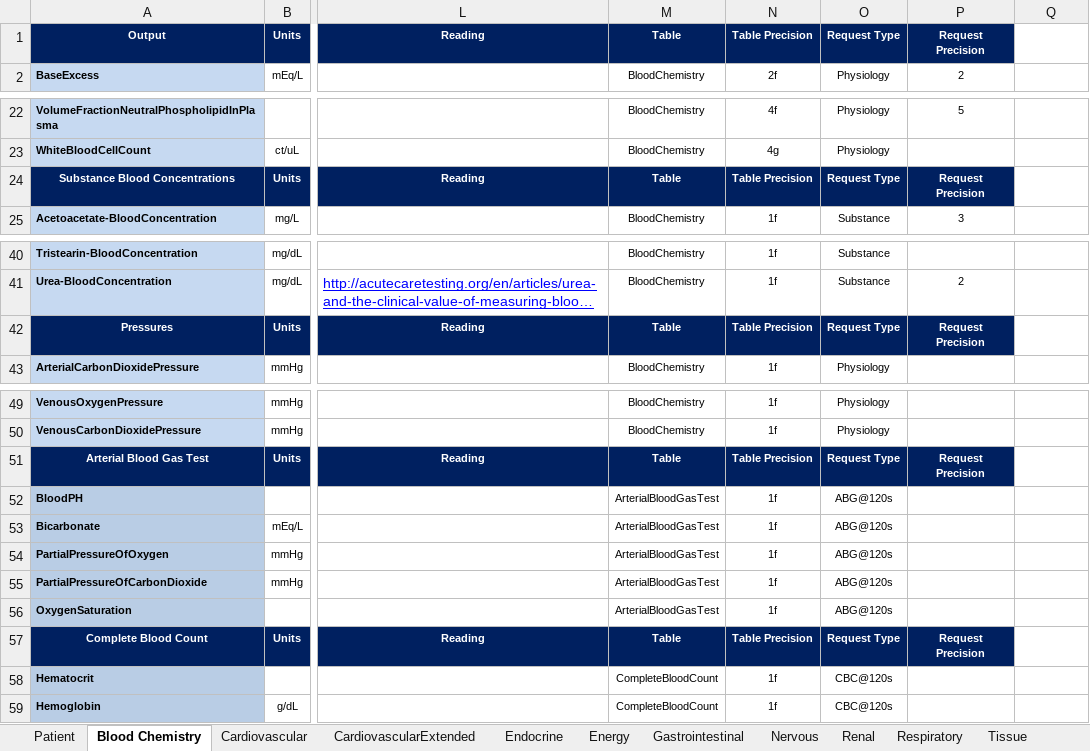
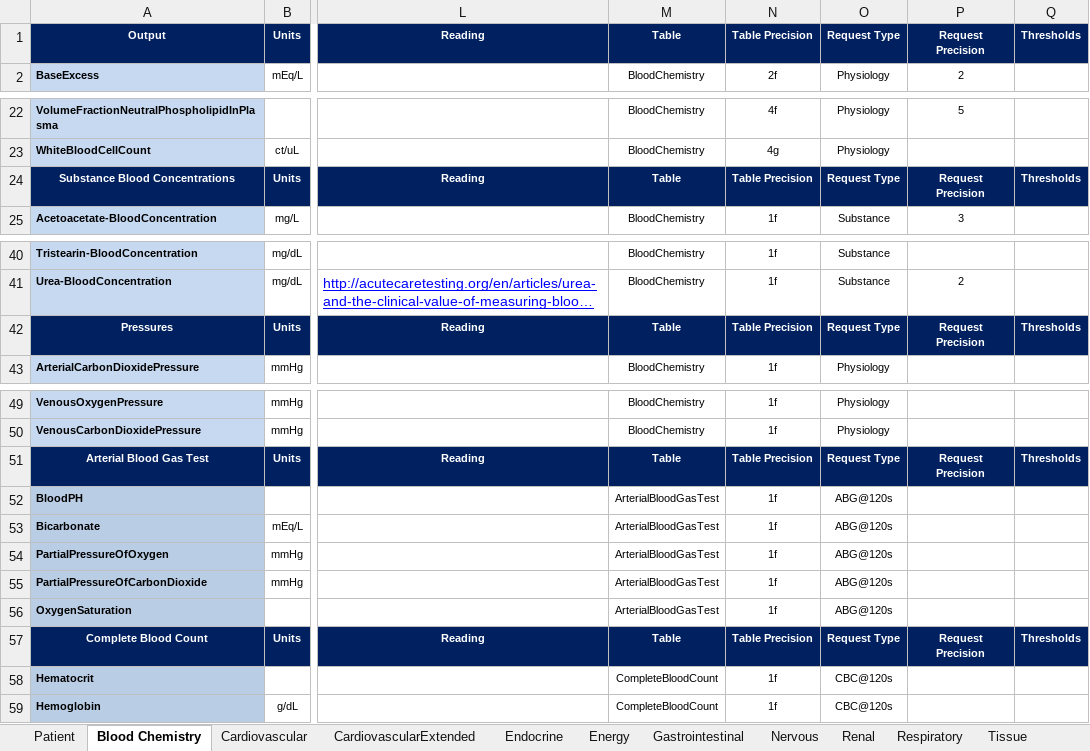
Before and after one commit to easeaico/pulse-go, an Excel workbook: data/human/adult/validation/SystemValidationData.xlsx, sheet Blood Chemistry, drawn as a sheet; only a part is shown, gaps mark what is left out; long unchanged cells end in …; values as stored, in another font and other column widths than the file's, no borders; the diff covers the shown part only; the diff names each change by its address in the sheet, - before the commit and + after, or states it on an @@ line.

Commit message:
Add validation thresholds to time series validation A few structural optimization

```diff
--- a/data/human/adult/validation/SystemValidationData.xlsx (sheet Blood Chemistry)
+++ b/data/human/adult/validation/SystemValidationData.xlsx (sheet Blood Chemistry)
-Q1: (empty)
+Q1: Thresholds
-Q1 fill: none
+Q1 fill: #002060
-Q24: (empty)
+Q24: Thresholds
-Q24 fill: none
+Q24 fill: #002060
-Q42: (empty)
+Q42: Thresholds
-Q42 fill: none
+Q42 fill: #002060
-Q51: (empty)
+Q51: Thresholds
-Q51 fill: none
+Q51 fill: #002060
-Q57: (empty)
+Q57: Thresholds
-Q57 fill: none
+Q57 fill: #002060
```
Also changed, not shown: 1 edited cell and cell formats elsewhere in this sheet, sheet Tissue, sheet Renal, sheet Respiratory, sheet Cardiovascular, sheet CardiovascularExtended, sheet Endocrine, 3 more sheets, data/human/adult/validation/Scenarios/AirwayObstruction/AirwayObstruction.xlsx, 15 other files.
